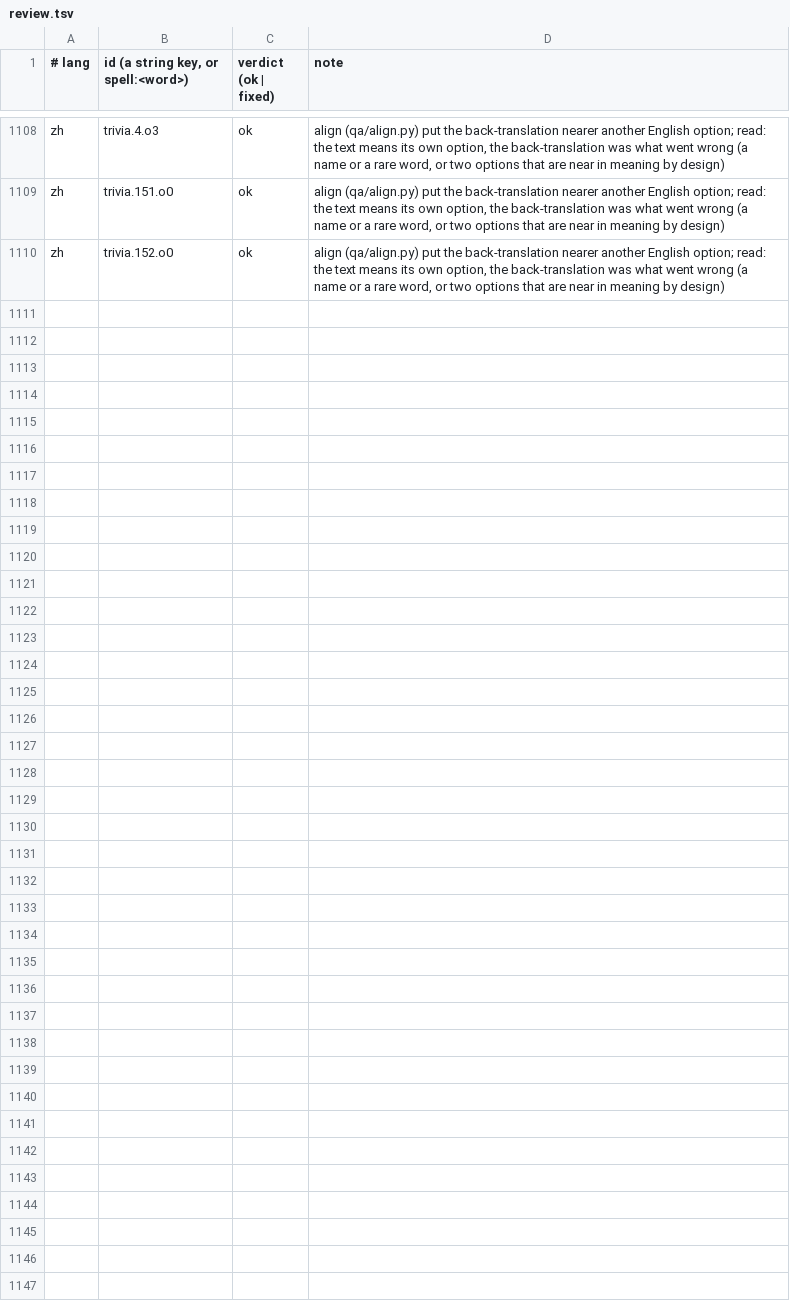
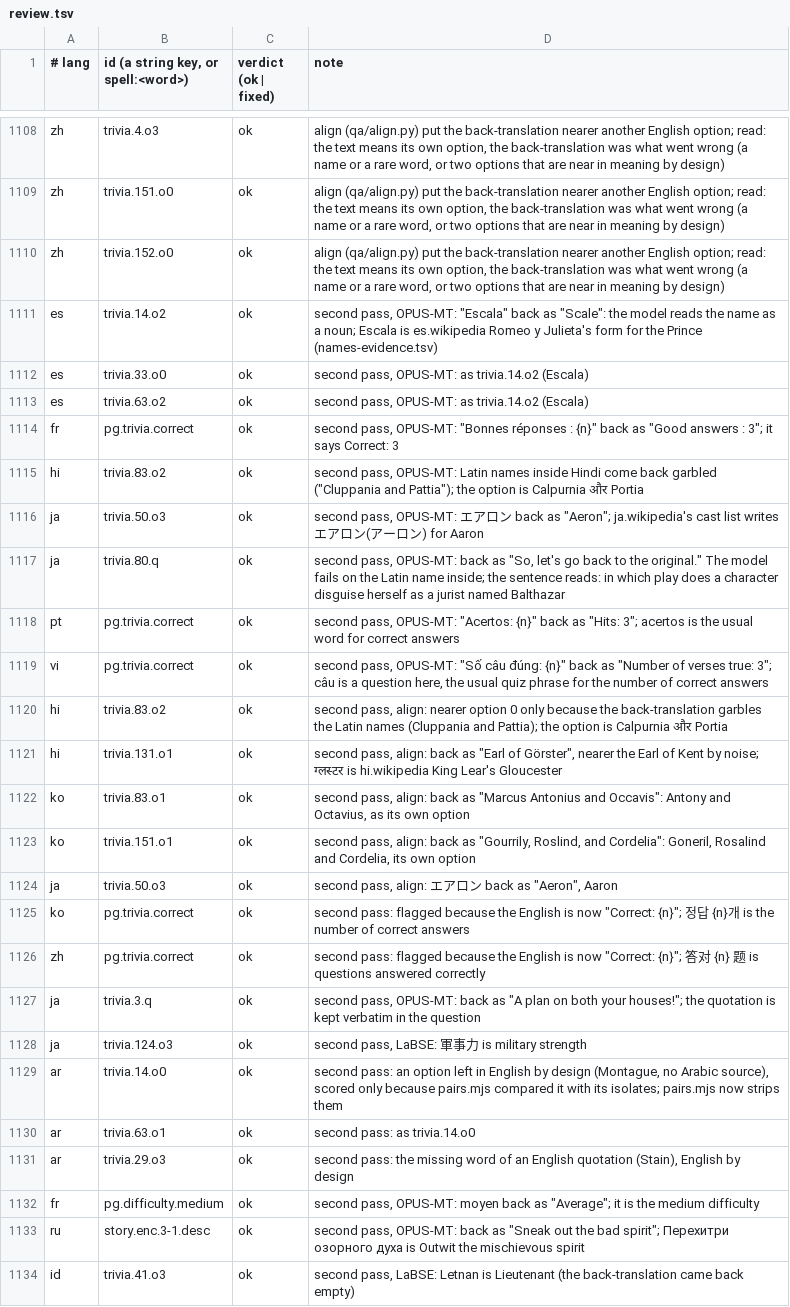
Before and after one commit to dcharlot65-personal/inspired-mile-web, a TSV file: scripts/lang-content/qa/review.tsv, drawn as a sheet; only a part is shown, gaps mark what is left out.

```diff
--- a/scripts/lang-content/qa/review.tsv
+++ b/scripts/lang-content/qa/review.tsv
@@ -1110 +1110,25 @@ zh	trivia.151.o0	ok	align (qa/align.py) put the back-translation nearer another
 zh	trivia.152.o0	ok	align (qa/align.py) put the back-translation nearer another English option; read: the text means its own option, the back-translation was what went wrong (a name or a rare word, or two options that are near in meaning by design)
+es	trivia.14.o2	ok	second pass, OPUS-MT: "Escala" back as "Scale": the model reads the name as a noun; Escala is es.wikipedia Romeo y Julieta's form for the Prince (names-evidence.tsv)
+es	trivia.33.o0	ok	second pass, OPUS-MT: as trivia.14.o2 (Escala)
+es	trivia.63.o2	ok	second pass, OPUS-MT: as trivia.14.o2 (Escala)
+fr	pg.trivia.correct	ok	second pass, OPUS-MT: "Bonnes réponses : {n}" back as "Good answers : 3"; it says Correct: 3
+hi	trivia.83.o2	ok	second pass, OPUS-MT: Latin names inside Hindi come back garbled ("Cluppania and Pattia"); the option is Calpurnia और Portia
+ja	trivia.50.o3	ok	second pass, OPUS-MT: エアロン back as "Aeron"; ja.wikipedia's cast list writes エアロン(アーロン) for Aaron
+ja	trivia.80.q	ok	second pass, OPUS-MT: back as "So, let's go back to the original." The model fails on the Latin name inside; the sentence reads: in which play does a character disguise herself as a jurist named Balthazar
+pt	pg.trivia.correct	ok	second pass, OPUS-MT: "Acertos: {n}" back as "Hits: 3"; acertos is the usual word for correct answers
+vi	pg.trivia.correct	ok	second pass, OPUS-MT: "Số câu đúng: {n}" back as "Number of verses true: 3"; câu is a question here, the usual quiz phrase for the number of correct answers
+hi	trivia.83.o2	ok	second pass, align: nearer option 0 only because the back-translation garbles the Latin names (Cluppania and Pattia); the option is Calpurnia और Portia
+hi	trivia.131.o1	ok	second pass, align: back as "Earl of Görster", nearer the Earl of Kent by noise; ग्लस्टर is hi.wikipedia King Lear's Gloucester
+ko	trivia.83.o1	ok	second pass, align: back as "Marcus Antonius and Occavis": Antony and Octavius, as its own option
+ko	trivia.151.o1	ok	second pass, align: back as "Gourrily, Roslind, and Cordelia": Goneril, Rosalind and Cordelia, its own option
+ja	trivia.50.o3	ok	second pass, align: エアロン back as "Aeron", Aaron
+ko	pg.trivia.correct	ok	second pass: flagged because the English is now "Correct: {n}"; 정답 {n}개 is the number of correct answers
+zh	pg.trivia.correct	ok	second pass: flagged because the English is now "Correct: {n}"; 答对 {n} 题 is questions answered correctly
+ja	trivia.3.q	ok	second pass, OPUS-MT: back as "A plan on both your houses!"; the quotation is kept verbatim in the question
+ja	trivia.124.o3	ok	second pass, LaBSE: 軍事力 is military strength
+ar	trivia.14.o0	ok	second pass: an option left in English by design (Montague, no Arabic source), scored only because pairs.mjs compared it with its isolates; pairs.mjs now strips them
+ar	trivia.63.o1	ok	second pass: as trivia.14.o0
+ar	trivia.29.o3	ok	second pass: the missing word of an English quotation (Stain), English by design
+fr	pg.difficulty.medium	ok	second pass, OPUS-MT: moyen back as "Average"; it is the medium difficulty
+ru	story.enc.3-1.desc	ok	second pass, OPUS-MT: back as "Sneak out the bad spirit"; Перехитри озорного духа is Outwit the mischievous spirit
+id	trivia.41.o3	ok	second pass, LaBSE: Letnan is Lieutenant (the back-translation came back empty)
```
Also changed, not shown: 4 other files.
